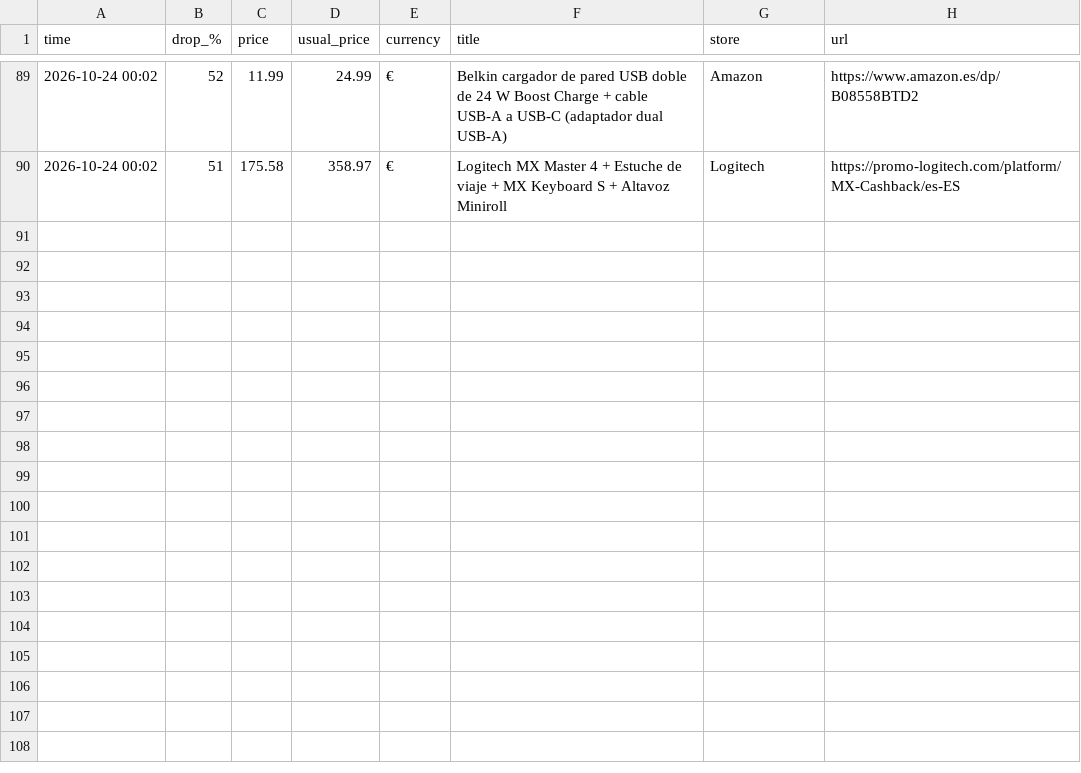
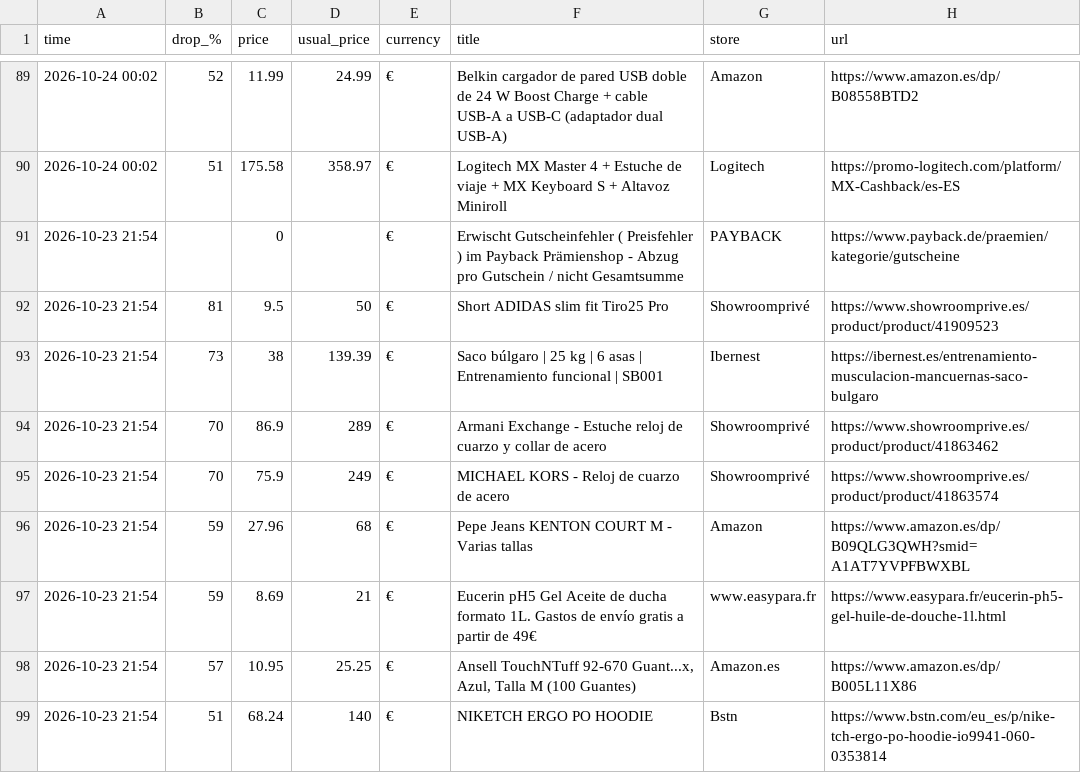
Before and after one commit to investinginfosec-png/deal-scanner, a CSV file: found_deals.csv, drawn as a sheet; only a part is shown, gaps mark what is left out; the diff names each change by its address in the sheet, - before the commit and + after, or states it on an @@ line.

```diff
--- a/found_deals.csv
+++ b/found_deals.csv
+row 91: 2026-10-23 21:54 |  | 0 |  | € | Erwischt Gutscheinfehler ( Preisfehler ) im Payback Prämienshop - Abzug pro Gutschein / nicht Gesamtsumme | PAYBACK | https://www.payback.de/praemien/kategorie/gutscheine
+row 92: 2026-10-23 21:54 | 81 | 9.5 | 50 | € | Short ADIDAS slim fit Tiro25 Pro | Showroomprivé | https://www.showroomprive.es/product/product/41909523
+row 93: 2026-10-23 21:54 | 73 | 38 | 139.39 | € | Saco búlgaro | 25 kg | 6 asas | Entrenamiento funcional | SB001 | Ibernest | https://ibernest.es/entrenamiento-musculacion-mancuernas-saco-bulgaro
+row 94: 2026-10-23 21:54 | 70 | 86.9 | 289 | € | Armani Exchange - Estuche reloj de cuarzo y collar de acero | Showroomprivé | https://www.showroomprive.es/product/product/41863462
+row 95: 2026-10-23 21:54 | 70 | 75.9 | 249 | € | MICHAEL KORS - Reloj de cuarzo de acero | Showroomprivé | https://www.showroomprive.es/product/product/41863574
+row 96: 2026-10-23 21:54 | 59 | 27.96 | 68 | € | Pepe Jeans KENTON COURT M - Varias tallas | Amazon | https://www.amazon.es/dp/B09QLG3QWH?smid=A1AT7YVPFBWXBL
+row 97: 2026-10-23 21:54 | 59 | 8.69 | 21 | € | Eucerin pH5 Gel Aceite de ducha formato 1L. Gastos de envío gratis a partir de 49€ | www.easypara.fr | https://www.easypara.fr/eucerin-ph5-gel-huile-de-douche-1l.html
+row 98: 2026-10-23 21:54 | 57 | 10.95 | 25.25 | € | Ansell TouchNTuff 92-670 Guant...x, Azul, Talla M (100 Guantes) | Amazon.es | https://www.amazon.es/dp/B005L11X86
+row 99: 2026-10-23 21:54 | 51 | 68.24 | 140 | € | NIKETCH ERGO PO HOODIE | Bstn | https://www.bstn.com/eu_es/p/nike-tch-ergo-po-hoodie-io9941-060-0353814
```
Also changed, not shown: 1 other file.
